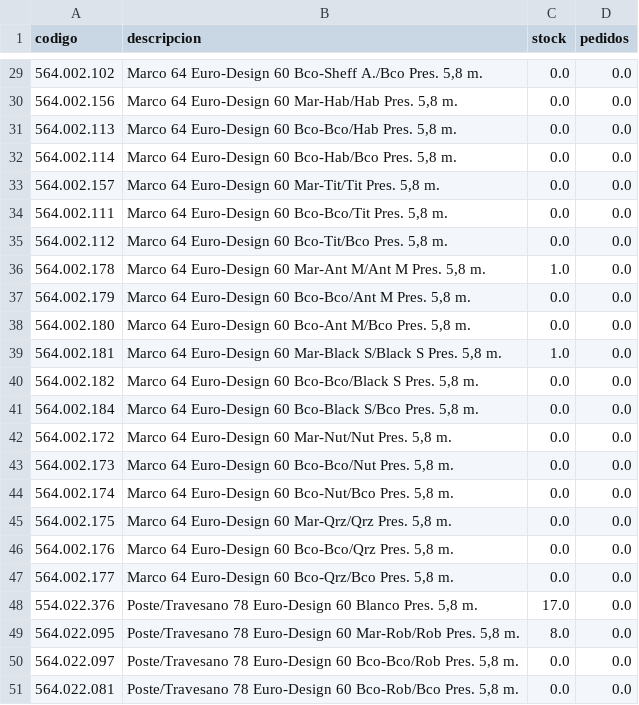
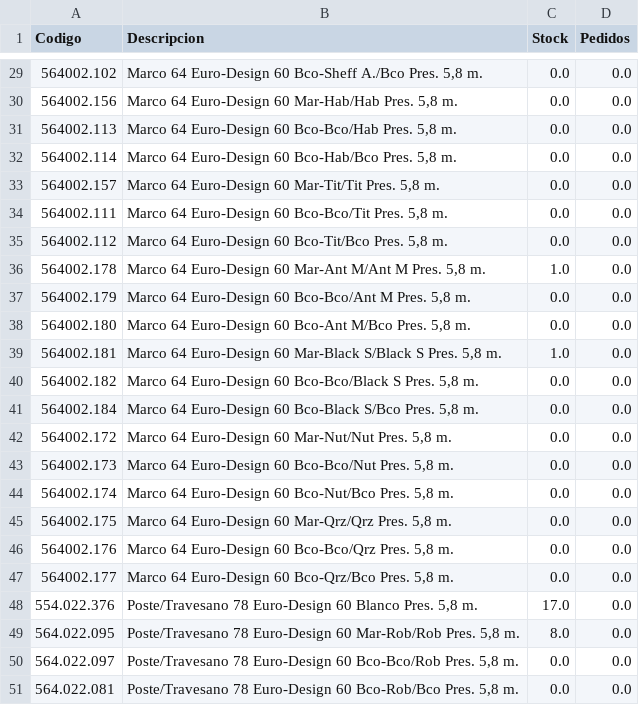
Before and after one commit to nomdedev/stock.app, a CSV file: data_inventario/INVENTARIO_COMPLETO_REHAU_LIMPIO.csv (was inventario/INVENTARIO_COMPLETO_REHAU_LIMPIO.csv), drawn as a sheet; only a part is shown, gaps mark what is left out; the diff covers the shown part only.

```diff
--- a/inventario/INVENTARIO_COMPLETO_REHAU_LIMPIO.csv
+++ b/data_inventario/INVENTARIO_COMPLETO_REHAU_LIMPIO.csv
@@ -1 +1 @@
-codigo;descripcion;stock;pedidos
+Codigo;Descripcion;Stock;Pedidos
@@ -29,20 +29,20 @@ codigo;descripcion;stock;pedidos
-564.002.102;Marco 64 Euro-Design 60 Bco-Sheff A./Bco Pres. 5,8 m.;0.0;0.0
-564.002.156;Marco 64 Euro-Design 60 Mar-Hab/Hab Pres. 5,8 m.;0.0;0.0
-564.002.113;Marco 64 Euro-Design 60 Bco-Bco/Hab Pres. 5,8 m.;0.0;0.0
-564.002.114;Marco 64 Euro-Design 60 Bco-Hab/Bco Pres. 5,8 m.;0.0;0.0
-564.002.157;Marco 64 Euro-Design 60 Mar-Tit/Tit Pres. 5,8 m.;0.0;0.0
-564.002.111;Marco 64 Euro-Design 60 Bco-Bco/Tit Pres. 5,8 m.;0.0;0.0
-564.002.112;Marco 64 Euro-Design 60 Bco-Tit/Bco Pres. 5,8 m.;0.0;0.0
-564.002.178;Marco 64 Euro-Design 60 Mar-Ant M/Ant M Pres. 5,8 m.;1.0;0.0
-564.002.179;Marco 64 Euro-Design 60 Bco-Bco/Ant M Pres. 5,8 m.;0.0;0.0
-564.002.180;Marco 64 Euro-Design 60 Bco-Ant M/Bco Pres. 5,8 m.;0.0;0.0
-564.002.181;Marco 64 Euro-Design 60 Mar-Black S/Black S Pres. 5,8 m.;1.0;0.0
-564.002.182;Marco 64 Euro-Design 60 Bco-Bco/Black S Pres. 5,8 m.;0.0;0.0
-564.002.184;Marco 64 Euro-Design 60 Bco-Black S/Bco Pres. 5,8 m.;0.0;0.0
-564.002.172;Marco 64 Euro-Design 60 Mar-Nut/Nut Pres. 5,8 m.;0.0;0.0
-564.002.173;Marco 64 Euro-Design 60 Bco-Bco/Nut Pres. 5,8 m.;0.0;0.0
-564.002.174;Marco 64 Euro-Design 60 Bco-Nut/Bco Pres. 5,8 m.;0.0;0.0
-564.002.175;Marco 64 Euro-Design 60 Mar-Qrz/Qrz Pres. 5,8 m.;0.0;0.0
-564.002.176;Marco 64 Euro-Design 60 Bco-Bco/Qrz Pres. 5,8 m.;0.0;0.0
-564.002.177;Marco 64 Euro-Design 60 Bco-Qrz/Bco Pres. 5,8 m.;0.0;0.0
+564002.102;Marco 64 Euro-Design 60 Bco-Sheff A./Bco Pres. 5,8 m.;0.0;0.0
+564002.156;Marco 64 Euro-Design 60 Mar-Hab/Hab Pres. 5,8 m.;0.0;0.0
+564002.113;Marco 64 Euro-Design 60 Bco-Bco/Hab Pres. 5,8 m.;0.0;0.0
+564002.114;Marco 64 Euro-Design 60 Bco-Hab/Bco Pres. 5,8 m.;0.0;0.0
+564002.157;Marco 64 Euro-Design 60 Mar-Tit/Tit Pres. 5,8 m.;0.0;0.0
+564002.111;Marco 64 Euro-Design 60 Bco-Bco/Tit Pres. 5,8 m.;0.0;0.0
+564002.112;Marco 64 Euro-Design 60 Bco-Tit/Bco Pres. 5,8 m.;0.0;0.0
+564002.178;Marco 64 Euro-Design 60 Mar-Ant M/Ant M Pres. 5,8 m.;1.0;0.0
+564002.179;Marco 64 Euro-Design 60 Bco-Bco/Ant M Pres. 5,8 m.;0.0;0.0
+564002.180;Marco 64 Euro-Design 60 Bco-Ant M/Bco Pres. 5,8 m.;0.0;0.0
+564002.181;Marco 64 Euro-Design 60 Mar-Black S/Black S Pres. 5,8 m.;1.0;0.0
+564002.182;Marco 64 Euro-Design 60 Bco-Bco/Black S Pres. 5,8 m.;0.0;0.0
+564002.184;Marco 64 Euro-Design 60 Bco-Black S/Bco Pres. 5,8 m.;0.0;0.0
+564002.172;Marco 64 Euro-Design 60 Mar-Nut/Nut Pres. 5,8 m.;0.0;0.0
+564002.173;Marco 64 Euro-Design 60 Bco-Bco/Nut Pres. 5,8 m.;0.0;0.0
+564002.174;Marco 64 Euro-Design 60 Bco-Nut/Bco Pres. 5,8 m.;0.0;0.0
+564002.175;Marco 64 Euro-Design 60 Mar-Qrz/Qrz Pres. 5,8 m.;0.0;0.0
+564002.176;Marco 64 Euro-Design 60 Bco-Bco/Qrz Pres. 5,8 m.;0.0;0.0
+564002.177;Marco 64 Euro-Design 60 Bco-Qrz/Bco Pres. 5,8 m.;0.0;0.0
 554.022.376;Poste/Travesano 78 Euro-Design 60 Blanco Pres. 5,8 m.;17.0;0.0
```
Also changed, not shown: 30 edited cells elsewhere in this file, 29 other files.
